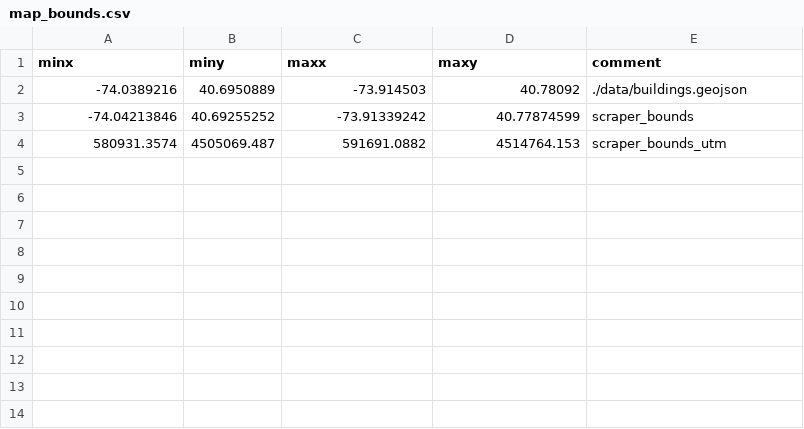
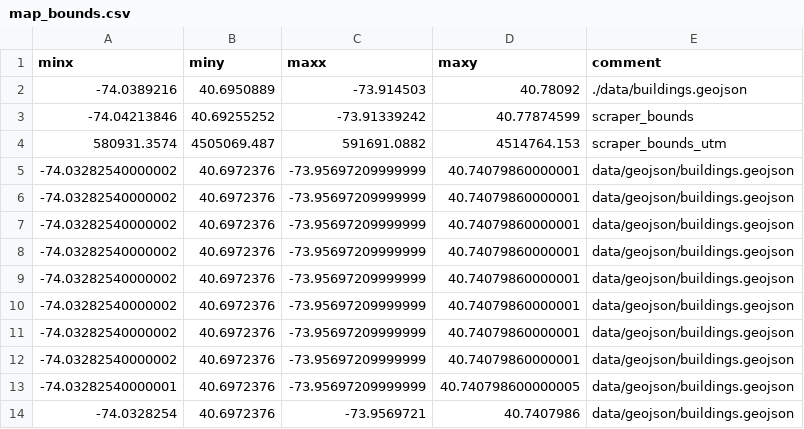
Before and after one commit to ShAssaf/DroneSim, a CSV file: data/csvs/map_bounds.csv, drawn as a sheet; the diff names each change by its address in the sheet, - before the commit and + after, or states it on an @@ line.

```diff
--- a/data/csvs/map_bounds.csv
+++ b/data/csvs/map_bounds.csv
+row 5: -74.03282540000002 | 40.6972376 | -73.95697209999999 | 40.74079860000001 | data/geojson/buildings.geojson
+row 6: -74.03282540000002 | 40.6972376 | -73.95697209999999 | 40.74079860000001 | data/geojson/buildings.geojson
+row 7: -74.03282540000002 | 40.6972376 | -73.95697209999999 | 40.74079860000001 | data/geojson/buildings.geojson
+row 8: -74.03282540000002 | 40.6972376 | -73.95697209999999 | 40.74079860000001 | data/geojson/buildings.geojson
+row 9: -74.03282540000002 | 40.6972376 | -73.95697209999999 | 40.74079860000001 | data/geojson/buildings.geojson
+row 10: -74.03282540000002 | 40.6972376 | -73.95697209999999 | 40.74079860000001 | data/geojson/buildings.geojson
+row 11: -74.03282540000002 | 40.6972376 | -73.95697209999999 | 40.74079860000001 | data/geojson/buildings.geojson
+row 12: -74.03282540000002 | 40.6972376 | -73.95697209999999 | 40.74079860000001 | data/geojson/buildings.geojson
+row 13: -74.03282540000001 | 40.6972376 | -73.95697209999999 | 40.740798600000005 | data/geojson/buildings.geojson
+row 14: -74.0328254 | 40.6972376 | -73.9569721 | 40.7407986 | data/geojson/buildings.geojson
```
Also changed, not shown: 10 other files.
